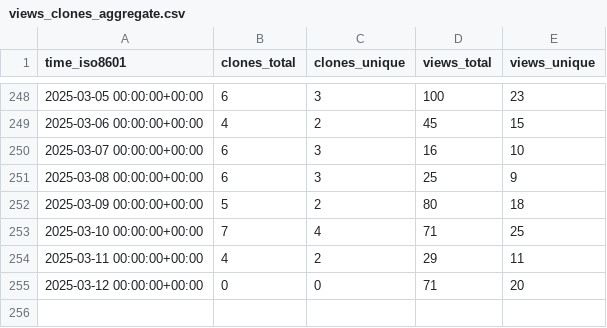
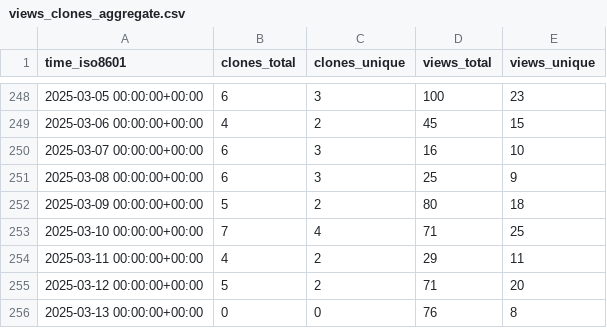
Before and after one commit to peff74/ESP_AHT20_BMP280, a CSV file: peff74/ESP_AHT20_BMP280/ghrs-data/views_clones_aggregate.csv, drawn as a sheet; only a part is shown, gaps mark what is left out.

```diff
--- a/peff74/ESP_AHT20_BMP280/ghrs-data/views_clones_aggregate.csv
+++ b/peff74/ESP_AHT20_BMP280/ghrs-data/views_clones_aggregate.csv
@@ -254,2 +254,3 @@ time_iso8601,clones_total,clones_unique,views_total,views_unique
 2025-03-11 00:00:00+00:00,4,2,29,11
-2025-03-12 00:00:00+00:00,0,0,71,20
+2025-03-12 00:00:00+00:00,5,2,71,20
+2025-03-13 00:00:00+00:00,0,0,76,8
```
Also changed, not shown: 1 other file.
